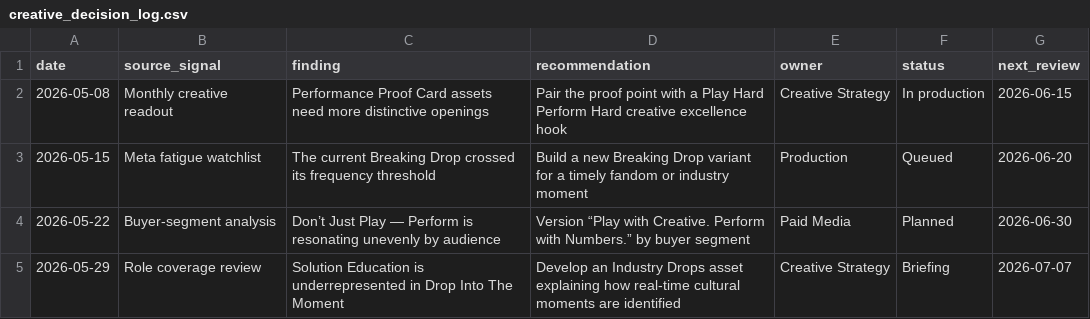
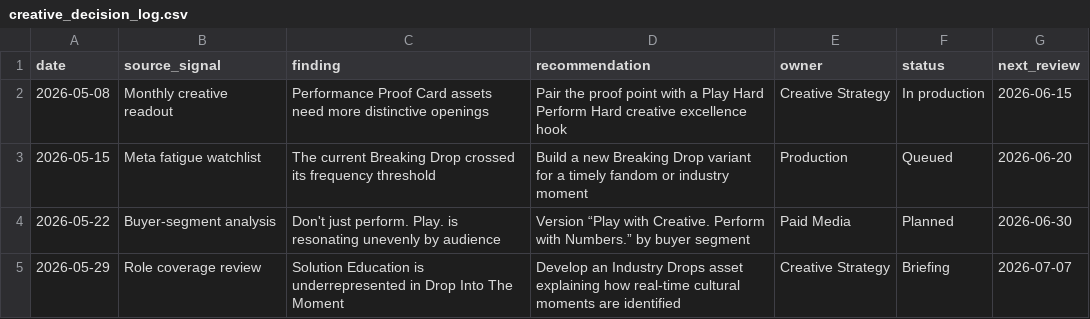
Before and after one commit to connorstearns/spotify-advertising-creative-intelligence, a CSV file: data/sample_exports/creative_decision_log.csv, drawn as a sheet.

```diff
--- a/data/sample_exports/creative_decision_log.csv
+++ b/data/sample_exports/creative_decision_log.csv
@@ -3,3 +3,3 @@ date,source_signal,finding,recommendation,owner,status,next_review
 2026-05-15,Meta fatigue watchlist,The current Breaking Drop crossed its frequency threshold,Build a new Breaking Drop variant for a timely fandom or industry moment,Production,Queued,2026-06-20
-2026-05-22,Buyer-segment analysis,Don’t Just Play — Perform is resonating unevenly by audience,"Version “Play with Creative. Perform with Numbers.” by buyer segment",Paid Media,Planned,2026-06-30
+2026-05-22,Buyer-segment analysis,Don't just perform. Play. is resonating unevenly by audience,"Version “Play with Creative. Perform with Numbers.” by buyer segment",Paid Media,Planned,2026-06-30
 2026-05-29,Role coverage review,Solution Education is underrepresented in Drop Into The Moment,Develop an Industry Drops asset explaining how real-time cultural moments are identified,Creative Strategy,Briefing,2026-07-07
```
Also changed, not shown: data/sample_exports/report_fatigue_watchlist.csv, 5 other files.
